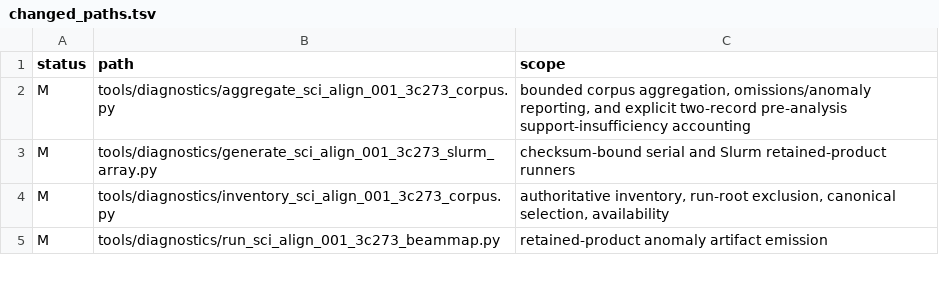
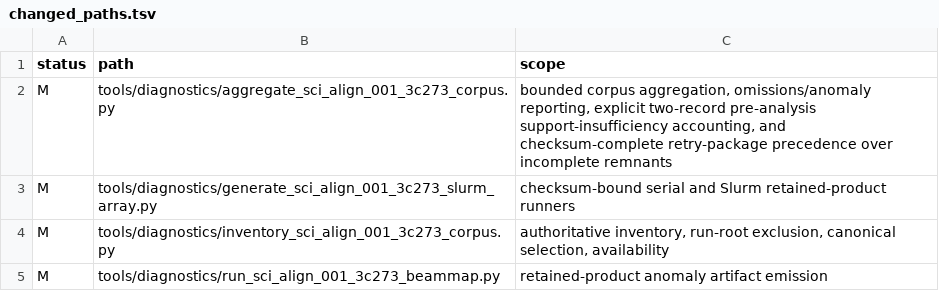
Before and after one commit to toltec-astro/citlali, a TSV file: validation/sci_align_001_3c273_corpus_tooling_2026-08-03/changed_paths.tsv, drawn as a sheet; only a part is shown.

Commit message:
SCI-ALIGN-001: prefer complete retry packages

```diff
--- a/validation/sci_align_001_3c273_corpus_tooling_2026-08-03/changed_paths.tsv
+++ b/validation/sci_align_001_3c273_corpus_tooling_2026-08-03/changed_paths.tsv
@@ -1,3 +1,3 @@
 status	path	scope
-M	tools/diagnostics/aggregate_sci_align_001_3c273_corpus.py	bounded corpus aggregation, omissions/anomaly reporting, and explicit two-record pre-analysis support-insufficiency accounting
+M	tools/diagnostics/aggregate_sci_align_001_3c273_corpus.py	bounded corpus aggregation, omissions/anomaly reporting, explicit two-record pre-analysis support-insufficiency accounting, and checksum-complete retry-package precedence over incomplete remnants
 M	tools/diagnostics/generate_sci_align_001_3c273_slurm_array.py	checksum-bound serial and Slurm retained-product runners
```
Also changed, not shown: 6 other files.
